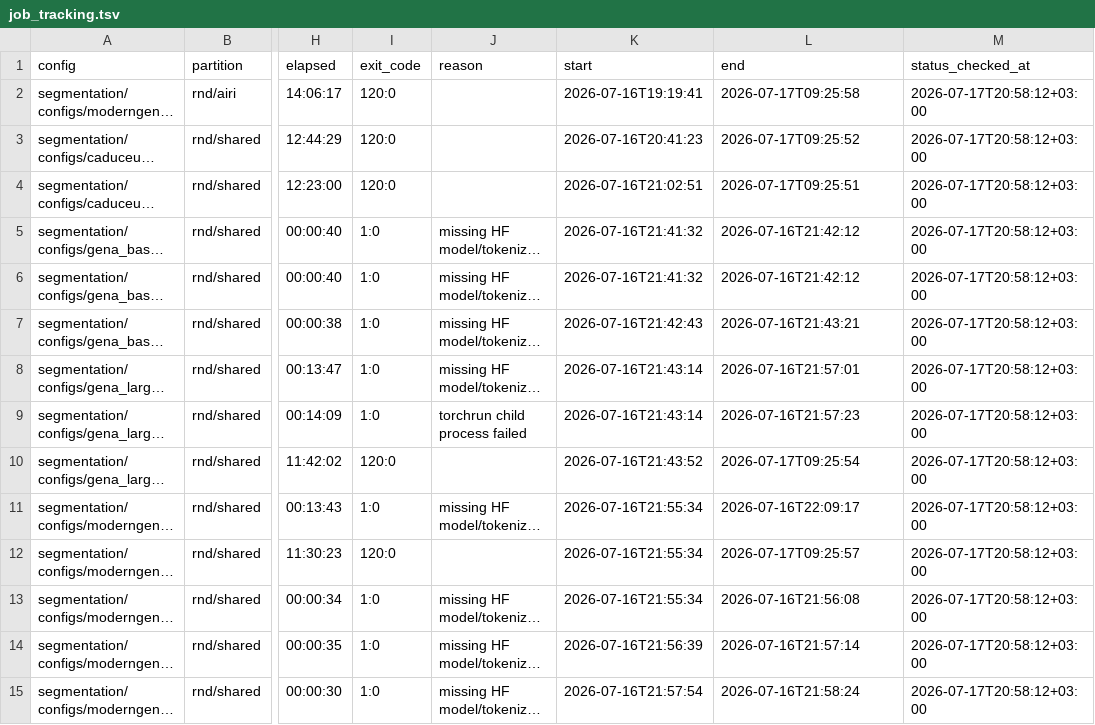
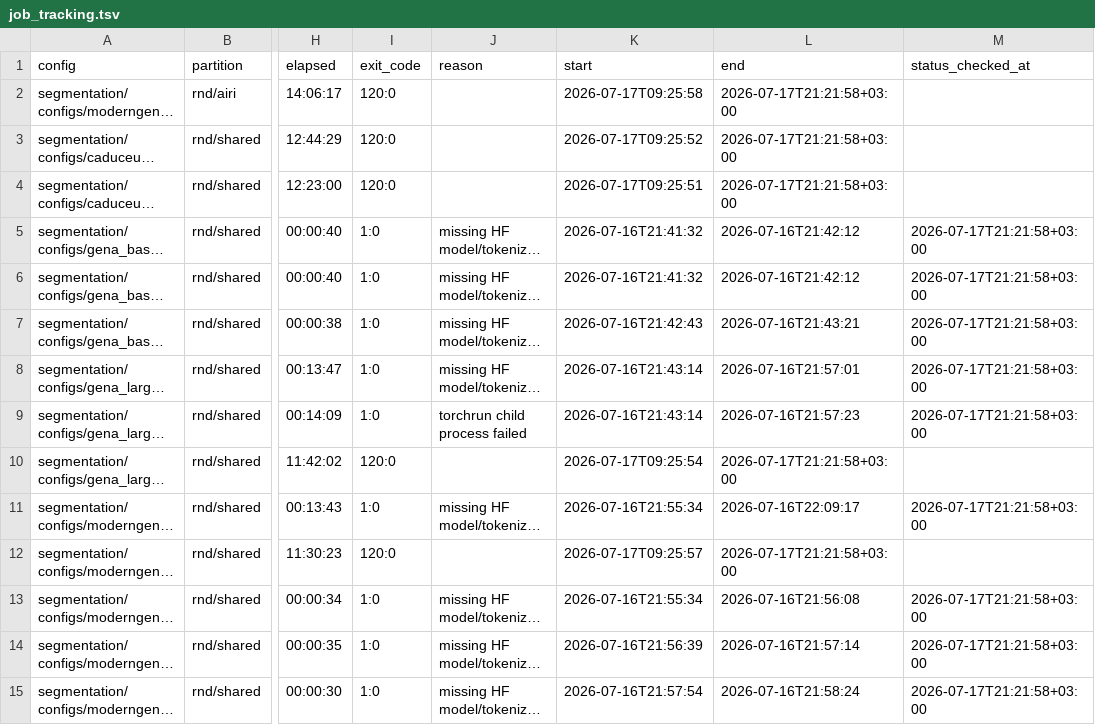
Before and after one commit to alexeyshmelev/GENATATOR, a TSV file: segmentation/job_tracking.tsv, drawn as a sheet; only a part is shown, gaps mark what is left out; long unchanged cells end in …; the diff covers the shown part only; the diff names each change by its address in the sheet, - before the commit and + after, or states it on an @@ line.

```diff
--- a/segmentation/job_tracking.tsv
+++ b/segmentation/job_tracking.tsv
-K2 (start): 2026-07-16T19:19:41
+K2 (start): 2026-07-17T09:25:58
-L2 (end): 2026-07-17T09:25:58
+L2 (end): 2026-07-17T21:21:58+03:00
-M2:M4 (status_checked_at): 2026-07-17T20:58:12+03:00
+M2:M4 (status_checked_at): (empty)
-K3 (start): 2026-07-16T20:41:23
+K3 (start): 2026-07-17T09:25:52
-L3 (end): 2026-07-17T09:25:52
+L3 (end): 2026-07-17T21:21:58+03:00
-K4 (start): 2026-07-16T21:02:51
+K4 (start): 2026-07-17T09:25:51
-L4 (end): 2026-07-17T09:25:51
+L4 (end): 2026-07-17T21:21:58+03:00
-M5:M9 (status_checked_at): 2026-07-17T20:58:12+03:00
+M5:M9 (status_checked_at): 2026-07-17T21:21:58+03:00
-K10 (start): 2026-07-16T21:43:52
+K10 (start): 2026-07-17T09:25:54
-L10 (end): 2026-07-17T09:25:54
+L10 (end): 2026-07-17T21:21:58+03:00
-M10 (status_checked_at): 2026-07-17T20:58:12+03:00
+M10 (status_checked_at): (empty)
-M11 (status_checked_at): 2026-07-17T20:58:12+03:00
+M11 (status_checked_at): 2026-07-17T21:21:58+03:00
-K12 (start): 2026-07-16T21:55:34
+K12 (start): 2026-07-17T09:25:57
-L12 (end): 2026-07-17T09:25:57
+L12 (end): 2026-07-17T21:21:58+03:00
-M12 (status_checked_at): 2026-07-17T20:58:12+03:00
+M12 (status_checked_at): (empty)
-M13:M15 (status_checked_at): 2026-07-17T20:58:12+03:00
+M13:M15 (status_checked_at): 2026-07-17T21:21:58+03:00
```
Also changed, not shown: 1 added row and 47 edited cells elsewhere in this file, finding/job_tracking.tsv, job_tracking.tsv, 2 other files.
